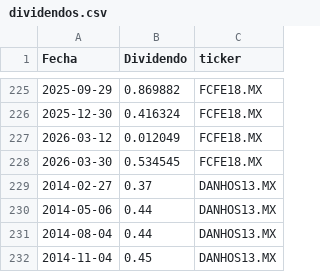
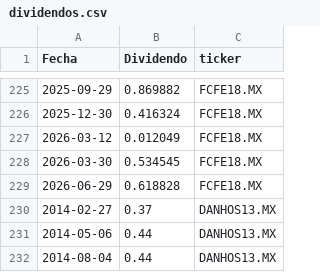
Before and after one commit to javirodriguez-da/fibra-dashboard, a CSV file: data/dividendos.csv, drawn as a sheet; only a part is shown, gaps mark what is left out; the shorter side is filled out with more unchanged rows.

```diff
--- a/data/dividendos.csv
+++ b/data/dividendos.csv
@@ -228,2 +228,3 @@ Fecha,Dividendo,ticker
 2026-03-30,0.534545,FCFE18.MX
+2026-06-29,0.618828,FCFE18.MX
 2014-02-27,0.37,DANHOS13.MX
```
Also changed, not shown: data/precios.csv.
